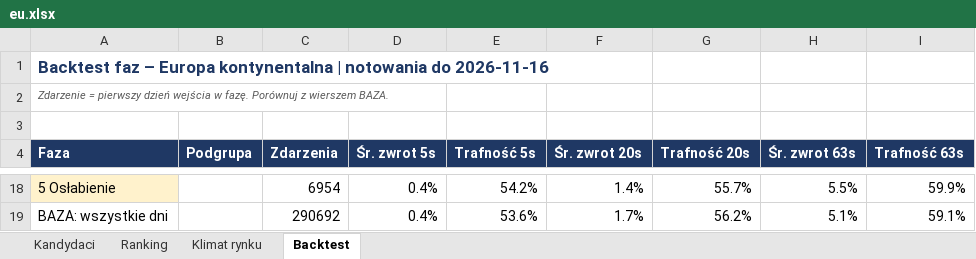
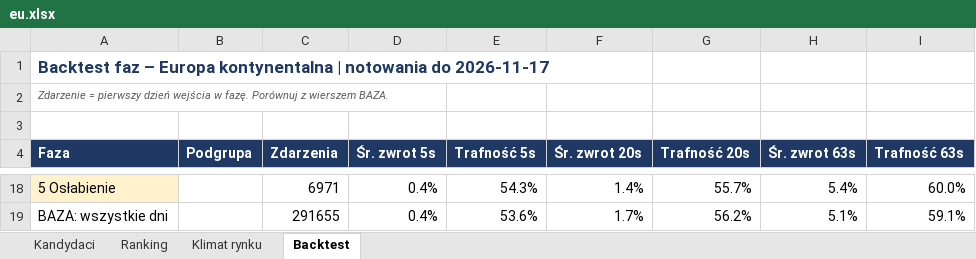
Before and after one commit to akceleratorbiz/skaner-trendu, an Excel workbook: results/regiony/eu.xlsx, sheet Backtest, drawn as a sheet; only a part is shown, gaps mark what is left out; values as stored, in another font and other column widths than the file's, no borders; the diff covers the shown part only; the diff names each change by its address in the sheet, - before the commit and + after, or states it on an @@ line.

```diff
--- a/results/regiony/eu.xlsx (sheet Backtest)
+++ b/results/regiony/eu.xlsx (sheet Backtest)
-A1 (Faza): …notowania do 2026-11-16
+A1 (Faza): …notowania do 2026-11-17
-C18 (Zdarzenia): 6954
+C18 (Zdarzenia): 6971
-E18 (Trafność 5s): 54.2%
+E18 (Trafność 5s): 54.3%
-H18 (Śr. zwrot 63s): 5.5%
+H18 (Śr. zwrot 63s): 5.4%
-I18 (Trafność 63s): 59.9%
+I18 (Trafność 63s): 60.0%
-C19 (Zdarzenia): 290692
+C19 (Zdarzenia): 291655
```
Also changed, not shown: 6 added rows, 6 removed rows and 20 edited cells elsewhere in this sheet, sheet Ranking, sheet Kandydaci, sheet Klimat rynku, results/regiony/apac.xlsx, results/regiony/jp.xlsx, 17 other files.
